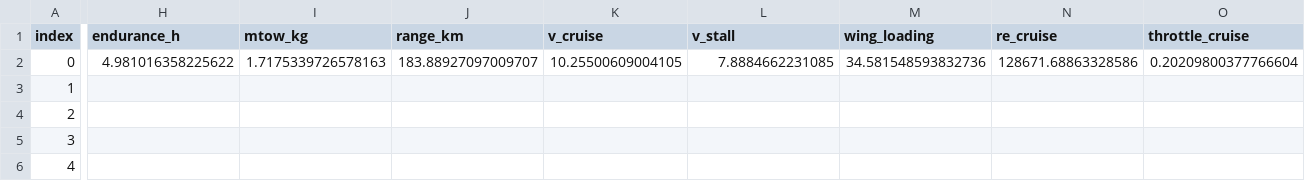
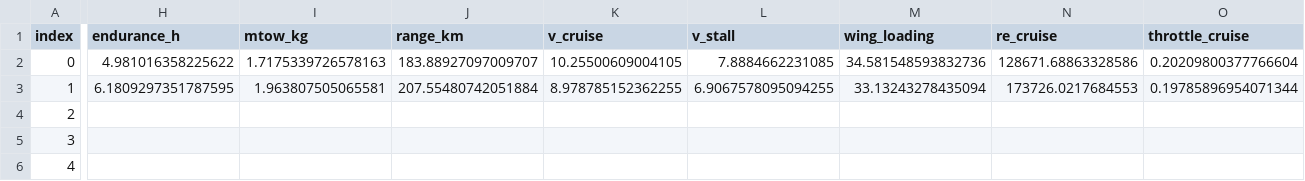
Before and after one commit to emarinhoss/ai-engineering, a CSV file: runs/pool_af/2026-11-09/results.csv, drawn as a sheet; only a part is shown, gaps mark what is left out; the diff covers the shown part only; the diff names each change by its address in the sheet, - before the commit and + after, or states it on an @@ line.

```diff
--- a/runs/pool_af/2026-11-09/results.csv
+++ b/runs/pool_af/2026-11-09/results.csv
-H3 (endurance_h): (empty)
+H3 (endurance_h): 6.1809297351787595
-I3 (mtow_kg): (empty)
+I3 (mtow_kg): 1.963807505065581
-J3 (range_km): (empty)
+J3 (range_km): 207.55480742051884
-K3 (v_cruise): (empty)
+K3 (v_cruise): 8.978785152362255
-L3 (v_stall): (empty)
+L3 (v_stall): 6.9067578095094255
-M3 (wing_loading): (empty)
+M3 (wing_loading): 33.13243278435094
-N3 (re_cruise): (empty)
+N3 (re_cruise): 173726.0217684553
-O3 (throttle_cruise): (empty)
+O3 (throttle_cruise): 0.19785896954071344
```
Also changed, not shown: 20 edited cells elsewhere in this file, 26 other files.
